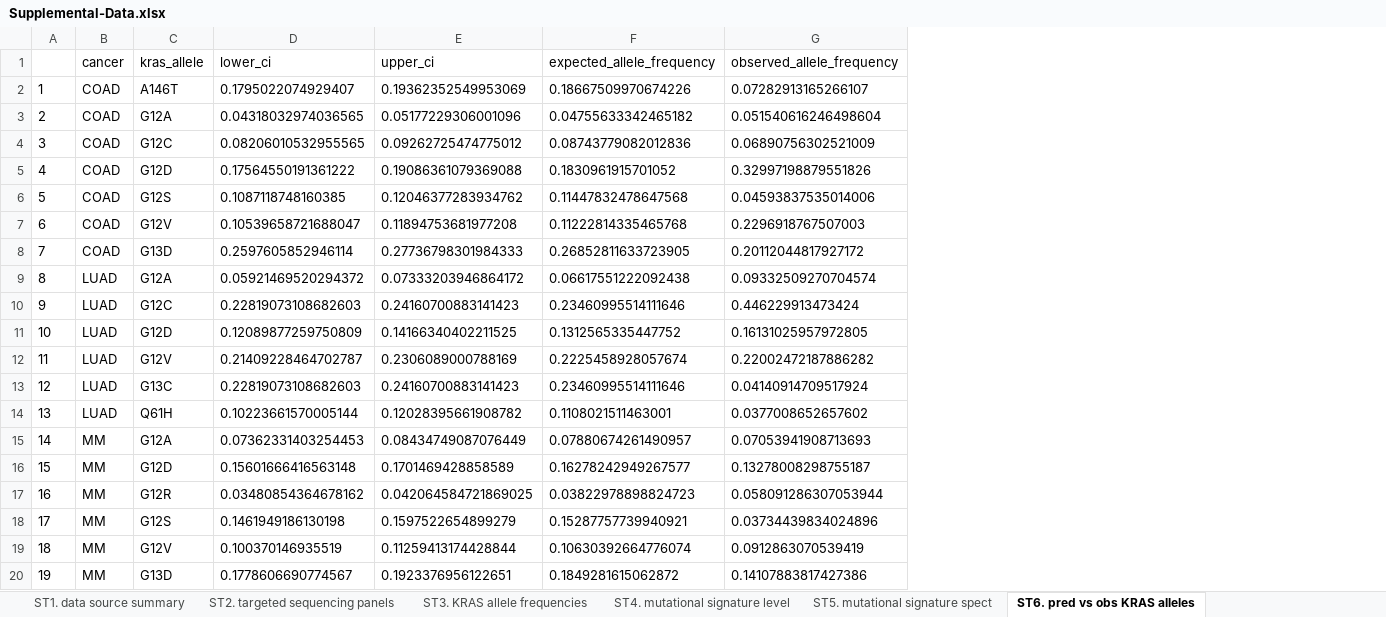
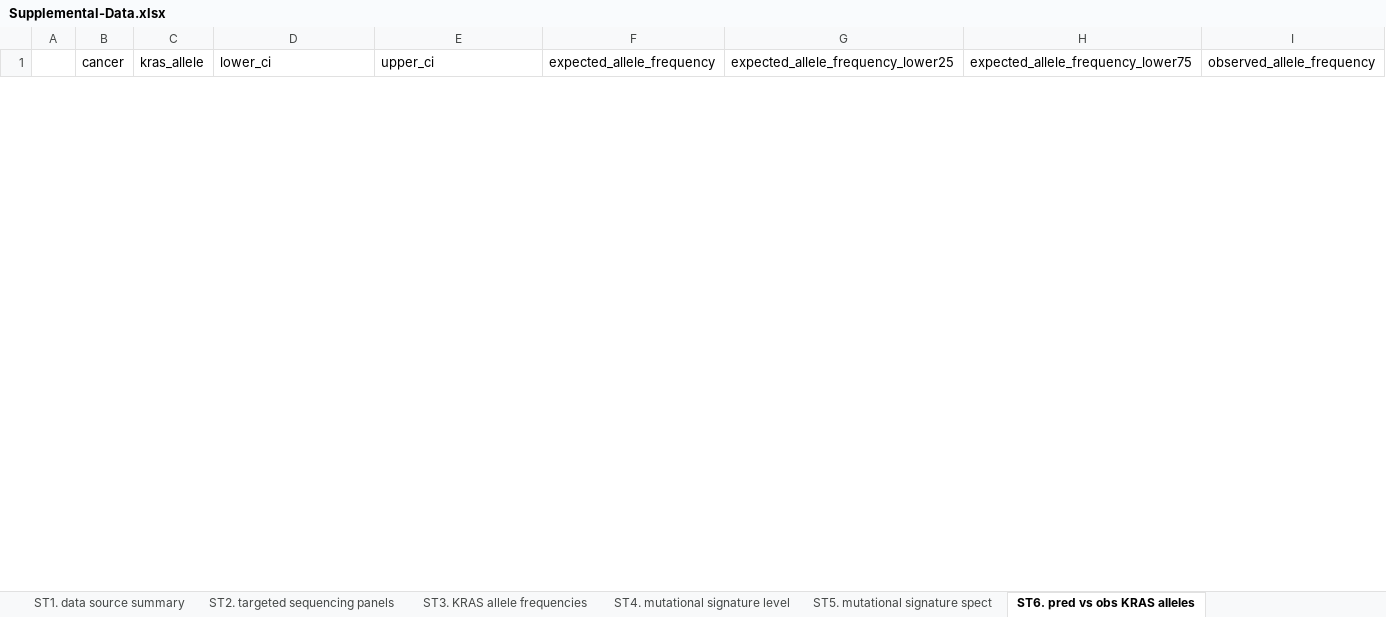
Before and after one commit to Kevin-Haigis-Lab/kras-allele-genetic-interactions, an Excel workbook: paper/supplemental_data/Supplemental-Data.xlsx, sheet ST6. pred vs obs KRAS alleles, drawn as a sheet; only a part is shown; values as stored, in another font and other column widths than the file's, no borders; removed rows and columns are numbered as before the commit, all else as after; the diff covers the shown part only; the diff names each change by its address in the sheet, - before the commit and + after, or states it on an @@ line.

```diff
--- a/paper/supplemental_data/Supplemental-Data.xlsx (sheet ST6. pred vs obs KRAS alleles)
+++ b/paper/supplemental_data/Supplemental-Data.xlsx (sheet ST6. pred vs obs KRAS alleles)
+column G, row 1: expected_allele_frequency_lower25
+column H, row 1: expected_allele_frequency_lower75
-row 2: 1 | COAD | A146T | 0.1795022074929407 | 0.19362352549953069 | 0.18667509970674226 | 0.07282913165266107
-row 3: 2 | COAD | G12A | 0.04318032974036565 | 0.05177229306001096 | 0.04755633342465182 | 0.051540616246498604
-row 4: 3 | COAD | G12C | 0.08206010532955565 | 0.09262725474775012 | 0.08743779082012836 | 0.06890756302521009
-row 5: 4 | COAD | G12D | 0.17564550191361222 | 0.19086361079369088 | 0.1830961915701052 | 0.32997198879551826
-row 6: 5 | COAD | G12S | 0.1087118748160385 | 0.12046377283934762 | 0.11447832478647568 | 0.04593837535014006
-row 7: 6 | COAD | G12V | 0.10539658721688047 | 0.11894753681977208 | 0.11222814335465768 | 0.2296918767507003
-row 8: 7 | COAD | G13D | 0.2597605852946114 | 0.27736798301984333 | 0.26852811633723905 | 0.20112044817927172
-row 9: 8 | LUAD | G12A | 0.05921469520294372 | 0.07333203946864172 | 0.06617551222092438 | 0.09332509270704574
-row 10: 9 | LUAD | G12C | 0.22819073108682603 | 0.24160700883141423 | 0.23460995514111646 | 0.446229913473424
-row 11: 10 | LUAD | G12D | 0.12089877259750809 | 0.14166340402211525 | 0.1312565335447752 | 0.16131025957972805
-row 12: 11 | LUAD | G12V | 0.21409228464702787 | 0.2306089000788169 | 0.2225458928057674 | 0.22002472187886282
-row 13: 12 | LUAD | G13C | 0.22819073108682603 | 0.24160700883141423 | 0.23460995514111646 | 0.04140914709517924
-row 14: 13 | LUAD | Q61H | 0.10223661570005144 | 0.12028395661908782 | 0.1108021511463001 | 0.0377008652657602
-row 15: 14 | MM | G12A | 0.07362331403254453 | 0.08434749087076449 | 0.07880674261490957 | 0.07053941908713693
-row 16: 15 | MM | G12D | 0.15601666416563148 | 0.1701469428858589 | 0.16278242949267577 | 0.13278008298755187
-row 17: 16 | MM | G12R | 0.03480854364678162 | 0.042064584721869025 | 0.03822978898824723 | 0.058091286307053944
-row 18: 17 | MM | G12S | 0.1461949186130198 | 0.1597522654899279 | 0.15287757739940921 | 0.03734439834024896
-row 19: 18 | MM | G12V | 0.100370146935519 | 0.11259413174428844 | 0.10630392664776074 | 0.0912863070539419
-row 20: 19 | MM | G13D | 0.1778606690774567 | 0.1923376956122651 | 0.1849281615062872 | 0.14107883817427386
```
Also changed, not shown: 25 added rows and 8 removed rows elsewhere in this sheet, sheet ST10. KRAS genetic dep in PAAD, sheet ST9. KRAS genetic dep in COAD, sheet ST7. pred vs obs all KRAS allel, 3 other files.
